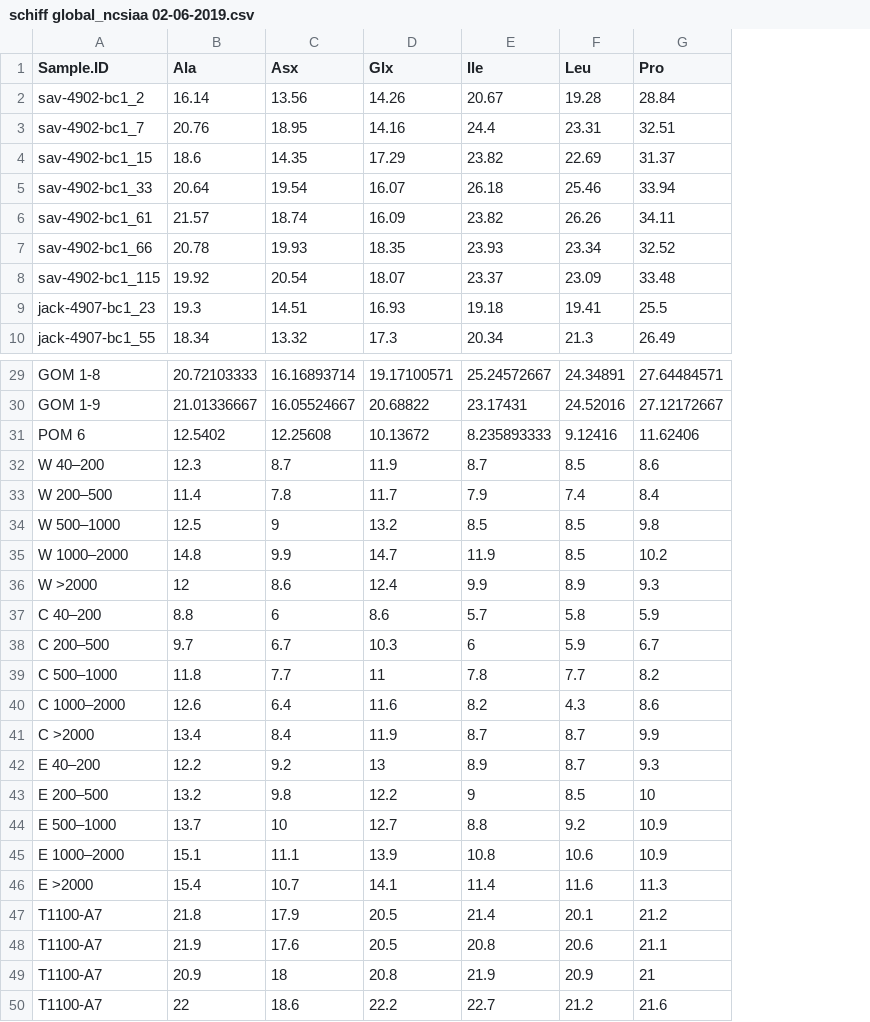
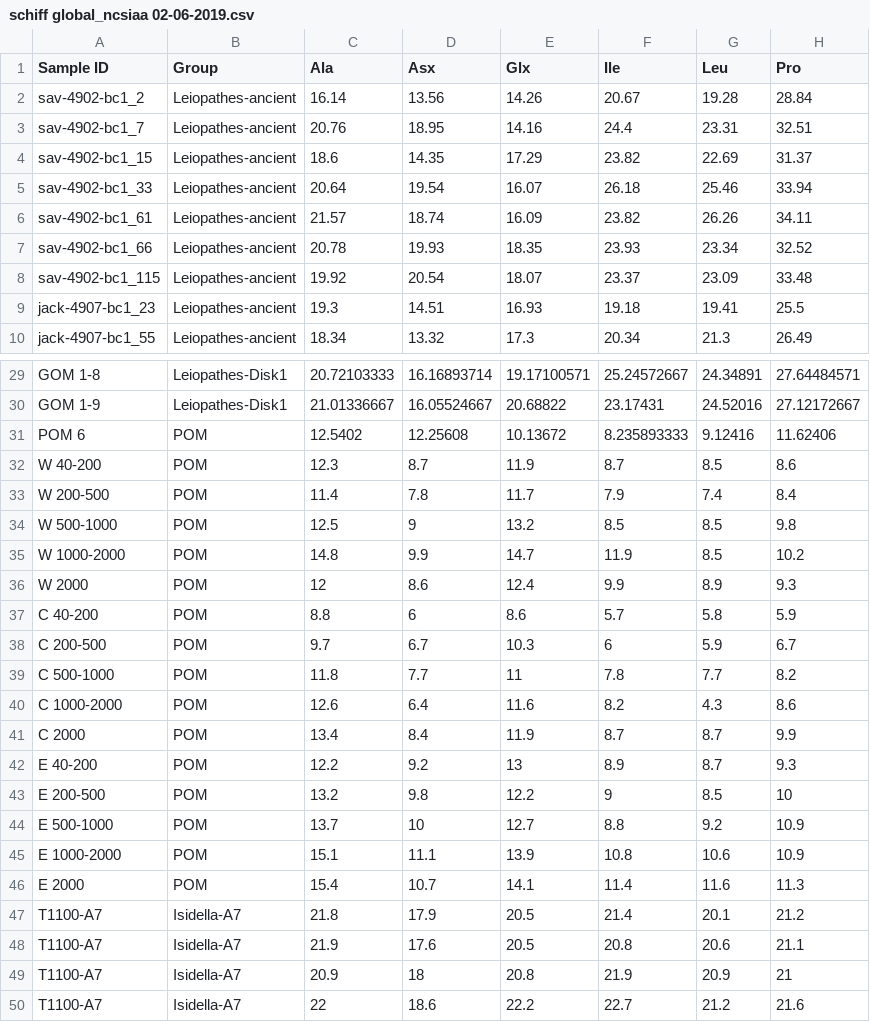
Before and after one commit to johntamu/seus, a CSV file: data_archive/schiff global_ncsiaa 02-06-2019.csv, drawn as a sheet; only a part is shown, gaps mark what is left out; the diff names each change by its address in the sheet, - before the commit and + after, or states it on an @@ line.

```diff
--- a/data_archive/schiff global_ncsiaa 02-06-2019.csv
+++ b/data_archive/schiff global_ncsiaa 02-06-2019.csv
+column B (Group), rows 2-10: all Leiopathes-ancient; rows 29-50: Leiopathes-Disk1 | Leiopathes-Disk1 | POM | POM | POM | POM | POM | POM | POM | POM | POM | POM | POM | POM | POM | POM | POM | POM | Isidella-A7 | Isidella-A7 | Isidella-A7 | Isidella-A7
-A1: Sample.ID
+A1: Sample ID
-A32 (Sample ID): W 40–200
+A32 (Sample ID): W 40-200
-A33 (Sample ID): W 200–500
+A33 (Sample ID): W 200-500
-A34 (Sample ID): W 500–1000
+A34 (Sample ID): W 500-1000
-A35 (Sample ID): W 1000–2000
+A35 (Sample ID): W 1000-2000
-A36 (Sample ID): W >2000
+A36 (Sample ID): W 2000
-A37 (Sample ID): C 40–200
+A37 (Sample ID): C 40-200
-A38 (Sample ID): C 200–500
+A38 (Sample ID): C 200-500
-A39 (Sample ID): C 500–1000
+A39 (Sample ID): C 500-1000
-A40 (Sample ID): C 1000–2000
+A40 (Sample ID): C 1000-2000
-A41 (Sample ID): C >2000
+A41 (Sample ID): C 2000
-A42 (Sample ID): E 40–200
+A42 (Sample ID): E 40-200
-A43 (Sample ID): E 200–500
+A43 (Sample ID): E 200-500
-A44 (Sample ID): E 500–1000
+A44 (Sample ID): E 500-1000
-A45 (Sample ID): E 1000–2000
+A45 (Sample ID): E 1000-2000
-A46 (Sample ID): E >2000
+A46 (Sample ID): E 2000
```
Also changed, not shown: 5 other files.
